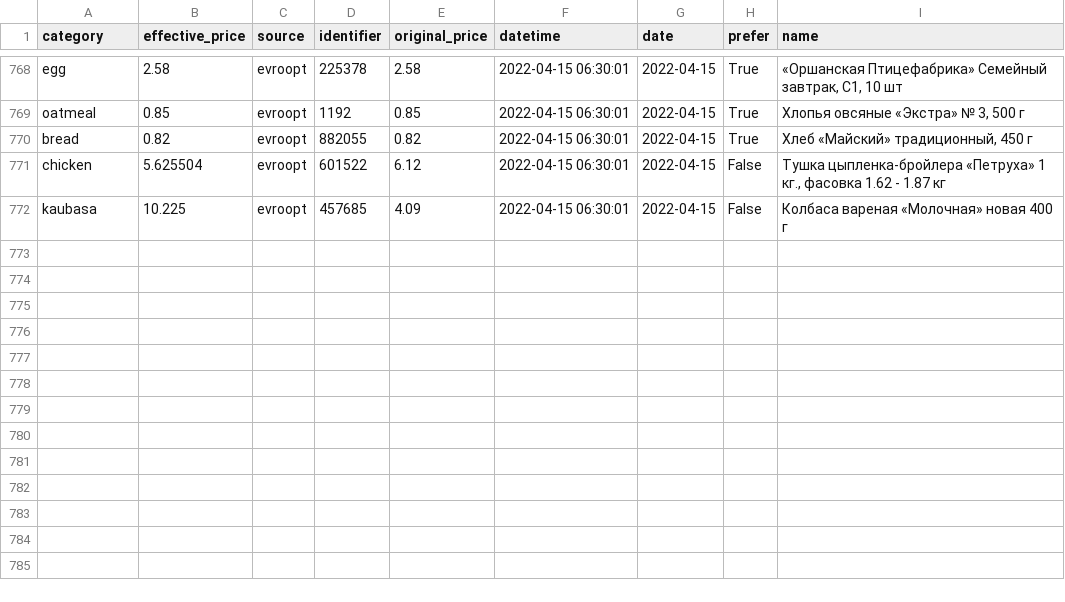
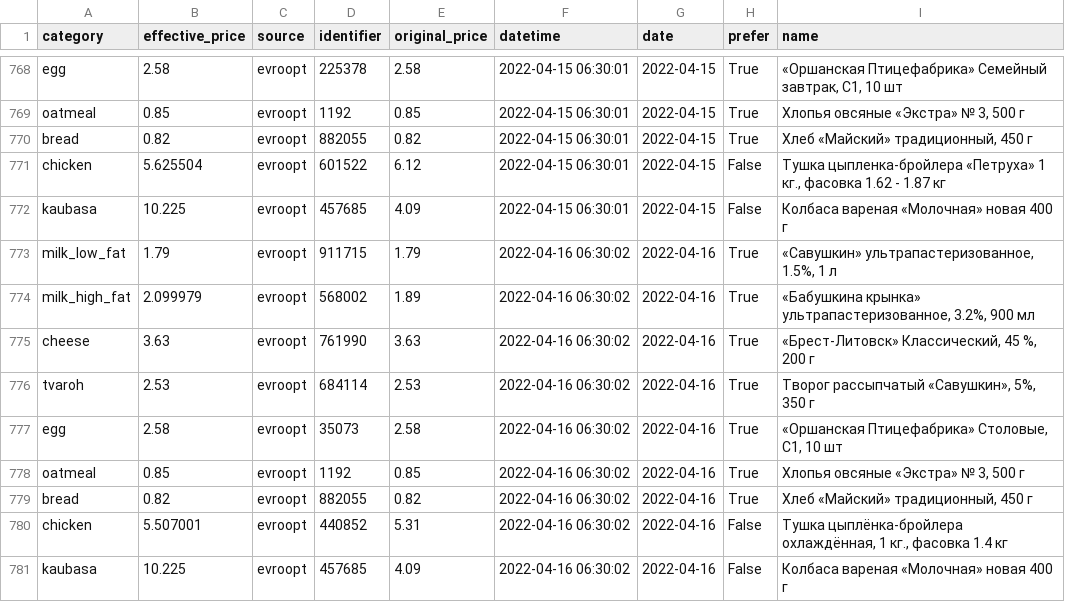
Before and after one commit to demidov91/price-monitor, a CSV file: info.csv, drawn as a sheet; only a part is shown, gaps mark what is left out; the diff names each change by its address in the sheet, - before the commit and + after, or states it on an @@ line.

Commit message:
Add data

```diff
--- a/info.csv
+++ b/info.csv
+row 773: milk_low_fat | 1.79 | evroopt | 911715 | 1.79 | 2022-04-16 06:30:02 | 2022-04-16 | True | «Савушкин» ультрапастеризованное, 1.5%, 1 л
+row 774: milk_high_fat | 2.099979 | evroopt | 568002 | 1.89 | 2022-04-16 06:30:02 | 2022-04-16 | True | «Бабушкина крынка» ультрапастеризованное, 3.2%, 900 мл
+row 775: cheese | 3.63 | evroopt | 761990 | 3.63 | 2022-04-16 06:30:02 | 2022-04-16 | True | «Брест-Литовск» Классический, 45 %, 200 г
+row 776: tvaroh | 2.53 | evroopt | 684114 | 2.53 | 2022-04-16 06:30:02 | 2022-04-16 | True | Творог рассыпчатый «Савушкин», 5%, 350 г
+row 777: egg | 2.58 | evroopt | 35073 | 2.58 | 2022-04-16 06:30:02 | 2022-04-16 | True | «Оршанская Птицефабрика» Столовые, С1, 10 шт
+row 778: oatmeal | 0.85 | evroopt | 1192 | 0.85 | 2022-04-16 06:30:02 | 2022-04-16 | True | Хлопья овсяные «Экстра» № 3, 500 г
+row 779: bread | 0.82 | evroopt | 882055 | 0.82 | 2022-04-16 06:30:02 | 2022-04-16 | True | Хлеб «Майский» традиционный, 450 г
+row 780: chicken | 5.507001 | evroopt | 440852 | 5.31 | 2022-04-16 06:30:02 | 2022-04-16 | False | Тушка цыплёнка-бройлера охлаждённая, 1 кг., фасовка 1.4 кг
+row 781: kaubasa | 10.225 | evroopt | 457685 | 4.09 | 2022-04-16 06:30:02 | 2022-04-16 | False | Колбаса вареная «Молочная» новая 400 г
```
Also changed, not shown: 1 other file.
